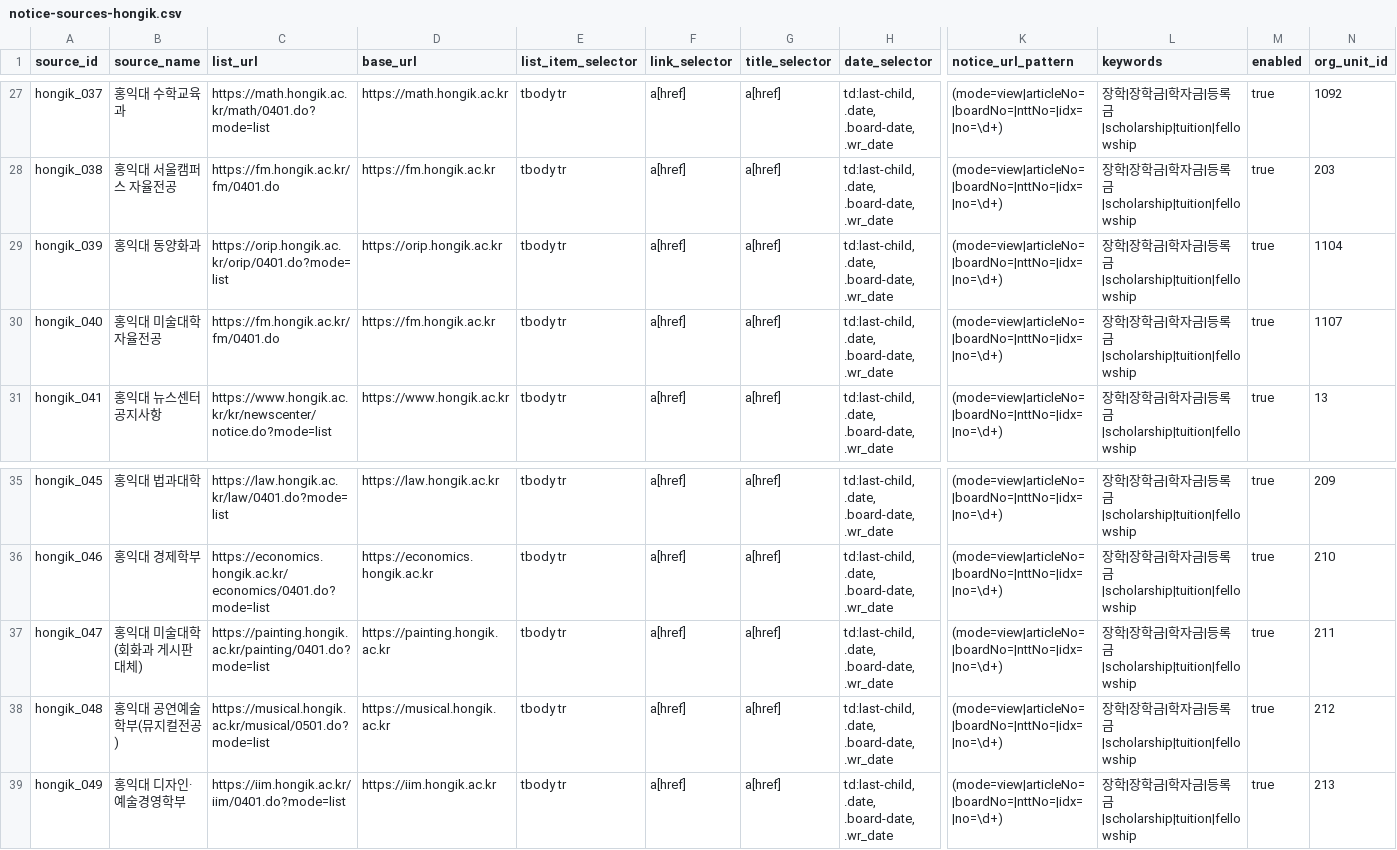
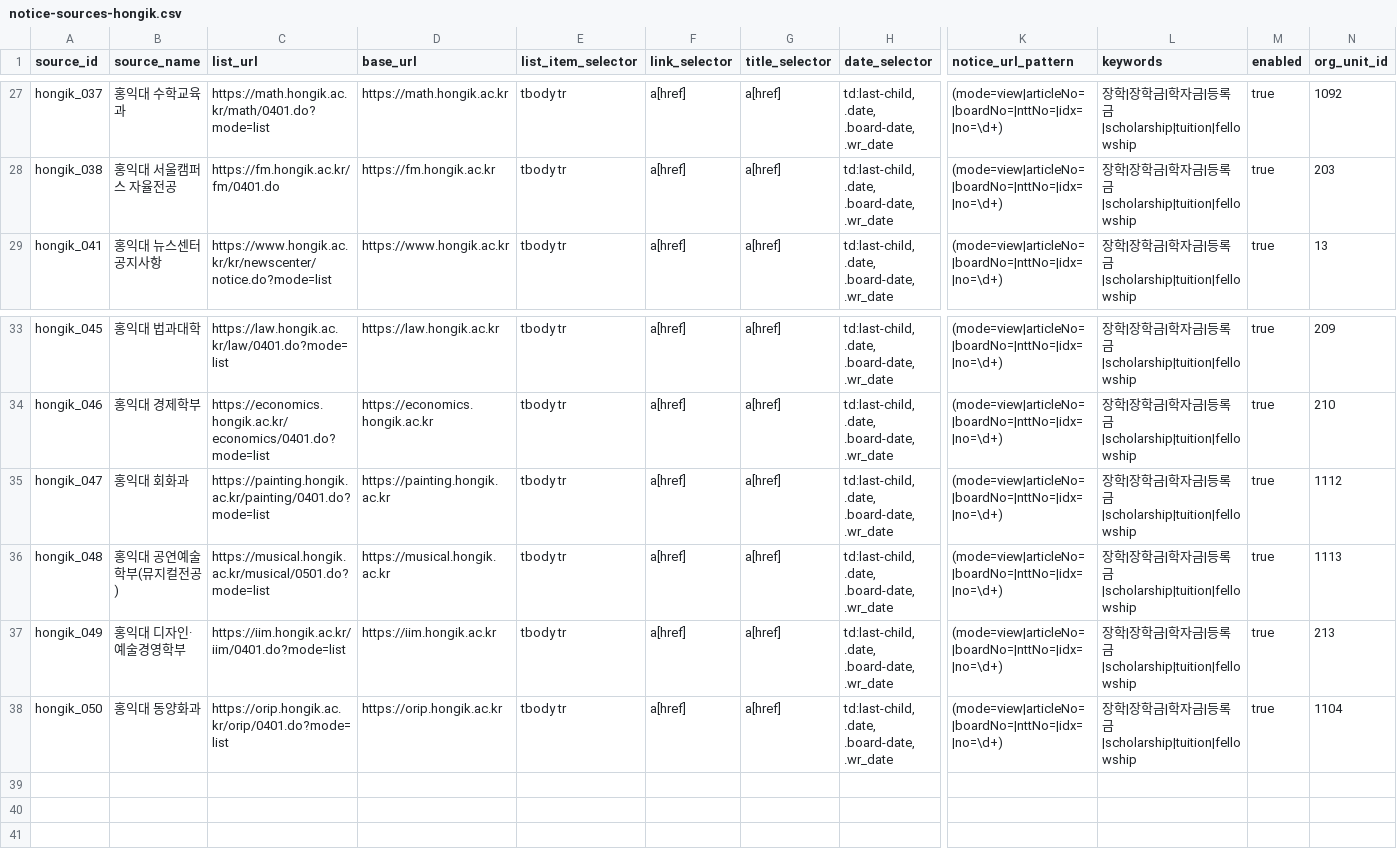
Before and after one commit to HyunsunHwang/scholarship-curation-platform, a CSV file: data/notice-sources-hongik.csv, drawn as a sheet; only a part is shown, gaps mark what is left out; removed rows and columns are numbered as before the commit, all else as after; rows hold the shown columns only; the diff names each change by its address in the sheet, - before the commit and + after, or states it on an @@ line.

```diff
--- a/data/notice-sources-hongik.csv
+++ b/data/notice-sources-hongik.csv
-row 29: hongik_039 | 홍익대 동양화과 | https://orip.hongik.ac.kr/orip/0401.do?mode=list | https://orip.hongik.ac.kr | tbody tr | a[href] | a[href] | td:last-child, .date, .board-date, .wr_date | (mode=view|articleNo=|boardNo=|nttNo=|idx=|no=\d+) | 장학|장학금|학자금|등록금|scholarship|tuition|fellowship | true | 1104
-row 30: hongik_040 | 홍익대 미술대학자율전공 | https://fm.hongik.ac.kr/fm/0401.do | https://fm.hongik.ac.kr | tbody tr | a[href] | a[href] | td:last-child, .date, .board-date, .wr_date | (mode=view|articleNo=|boardNo=|nttNo=|idx=|no=\d+) | 장학|장학금|학자금|등록금|scholarship|tuition|fellowship | true | 1107
-B35 (source_name): 홍익대 미술대학(회화과 게시판 대체)
+B35 (source_name): 홍익대 회화과
-N35 (org_unit_id): 211
+N35 (org_unit_id): 1112
-N36 (org_unit_id): 212
+N36 (org_unit_id): 1113
+row 38: hongik_050 | 홍익대 동양화과 | https://orip.hongik.ac.kr/orip/0401.do?mode=list | https://orip.hongik.ac.kr | tbody tr | a[href] | a[href] | td:last-child, .date, .board-date, .wr_date | (mode=view|articleNo=|boardNo=|nttNo=|idx=|no=\d+) | 장학|장학금|학자금|등록금|scholarship|tuition|fellowship | true | 1104
```
Also changed, not shown: data/notice-sources.csv.
